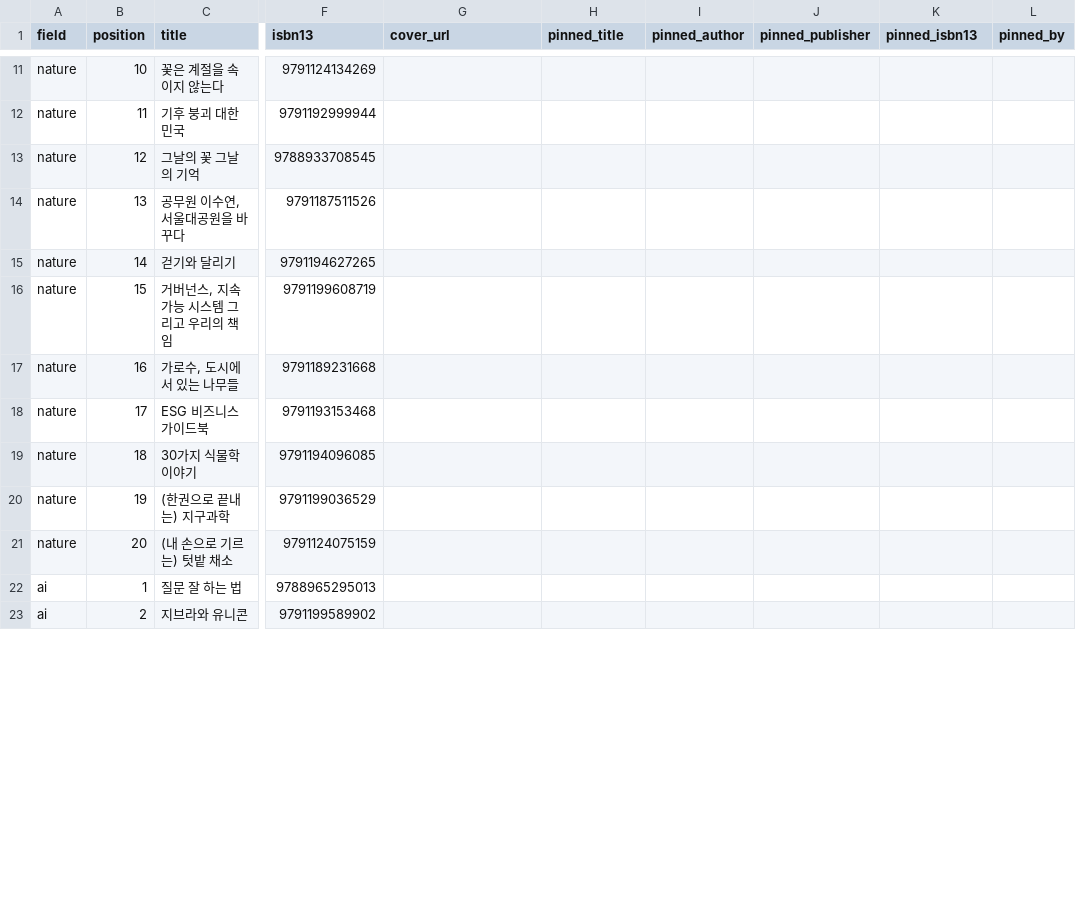
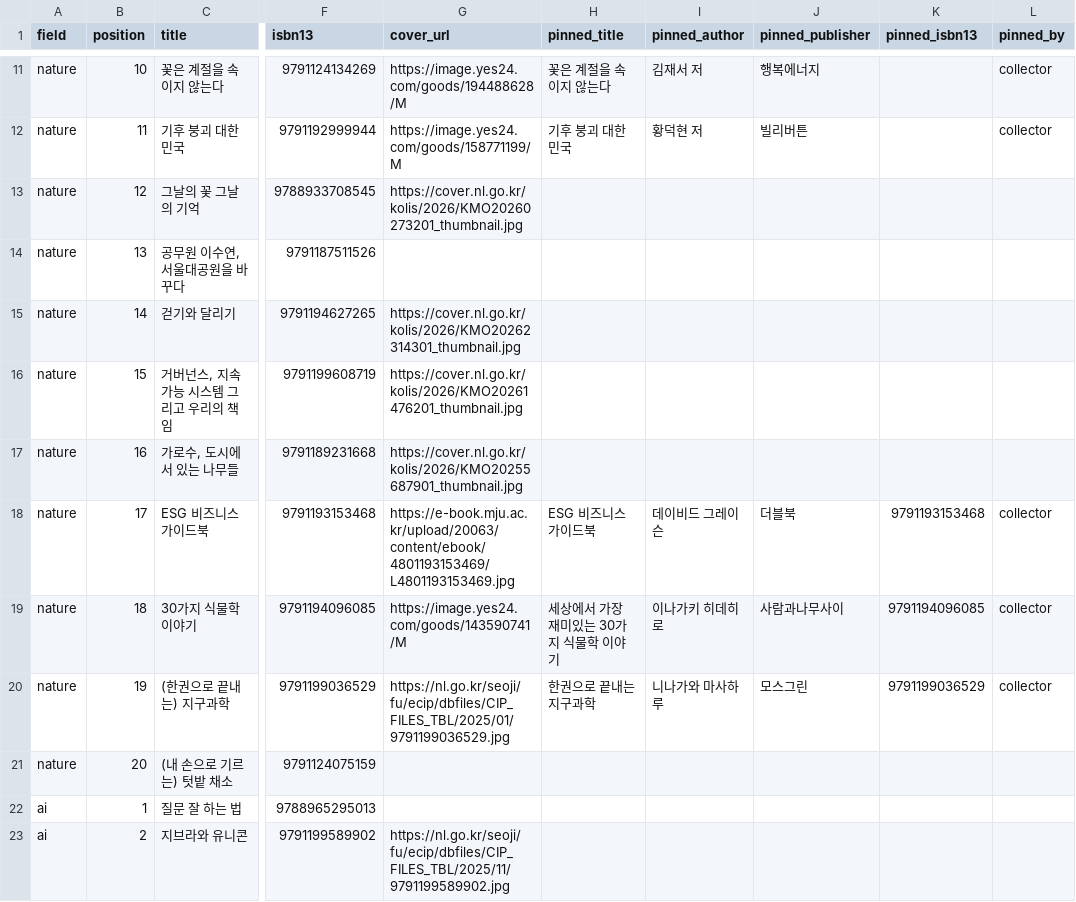
Before and after one commit to hodu-sketch/chaekcheck-dev, a TSV file: scripts/crawl/lists/kaist.tsv, drawn as a sheet; only a part is shown, gaps mark what is left out; the diff covers the shown part only; the diff names each change by its address in the sheet, - before the commit and + after, or states it on an @@ line.

```diff
--- a/scripts/crawl/lists/kaist.tsv
+++ b/scripts/crawl/lists/kaist.tsv
-G11 (cover_url): (empty)
+G11 (cover_url): https://image.yes24.com/goods/194488628/M
-H11 (pinned_title): (empty)
+H11 (pinned_title): 꽃은 계절을 속이지 않는다
-I11 (pinned_author): (empty)
+I11 (pinned_author): 김재서 저
-J11 (pinned_publisher): (empty)
+J11 (pinned_publisher): 행복에너지
-L11:L12 (pinned_by): (empty)
+L11:L12 (pinned_by): collector
-G12 (cover_url): (empty)
+G12 (cover_url): https://image.yes24.com/goods/158771199/M
-H12 (pinned_title): (empty)
+H12 (pinned_title): 기후 붕괴 대한민국
-I12 (pinned_author): (empty)
+I12 (pinned_author): 황덕현 저
-J12 (pinned_publisher): (empty)
+J12 (pinned_publisher): 빌리버튼
-G13 (cover_url): (empty)
+G13 (cover_url): https://cover.nl.go.kr/kolis/2026/KMO20260273201_thumbnail.jpg
-G15 (cover_url): (empty)
+G15 (cover_url): https://cover.nl.go.kr/kolis/2026/KMO20262314301_thumbnail.jpg
-G16 (cover_url): (empty)
+G16 (cover_url): https://cover.nl.go.kr/kolis/2026/KMO20261476201_thumbnail.jpg
-G17 (cover_url): (empty)
+G17 (cover_url): https://cover.nl.go.kr/kolis/2026/KMO20255687901_thumbnail.jpg
-G18 (cover_url): (empty)
+G18 (cover_url): https://e-book.mju.ac.kr/upload/20063/content/ebook/4801193153469/L4801193153469.jpg
-H18 (pinned_title): (empty)
+H18 (pinned_title): ESG 비즈니스 가이드북
-I18 (pinned_author): (empty)
+I18 (pinned_author): 데이비드 그레이슨
-J18 (pinned_publisher): (empty)
+J18 (pinned_publisher): 더블북
-K18 (pinned_isbn13): (empty)
+K18 (pinned_isbn13): 9791193153468
-L18:L20 (pinned_by): (empty)
+L18:L20 (pinned_by): collector
-G19 (cover_url): (empty)
+G19 (cover_url): https://image.yes24.com/goods/143590741/M
-H19 (pinned_title): (empty)
+H19 (pinned_title): 세상에서 가장 재미있는 30가지 식물학 이야기
-I19 (pinned_author): (empty)
+I19 (pinned_author): 이나가키 히데히로
-J19 (pinned_publisher): (empty)
+J19 (pinned_publisher): 사람과나무사이
-K19 (pinned_isbn13): (empty)
+K19 (pinned_isbn13): 9791194096085
-G20 (cover_url): (empty)
+G20 (cover_url): https://nl.go.kr/seoji/fu/ecip/dbfiles/CIP_FILES_TBL/2025/01/9791199036529.jpg
-H20 (pinned_title): (empty)
+H20 (pinned_title): 한권으로 끝내는 지구과학
-I20 (pinned_author): (empty)
+I20 (pinned_author): 니나가와 마사하루
-J20 (pinned_publisher): (empty)
+J20 (pinned_publisher): 모스그린
-K20 (pinned_isbn13): (empty)
+K20 (pinned_isbn13): 9791199036529
-G23 (cover_url): (empty)
+G23 (cover_url): https://nl.go.kr/seoji/fu/ecip/dbfiles/CIP_FILES_TBL/2025/11/9791199589902.jpg
```
Also changed, not shown: 153 edited cells elsewhere in this file, 54 other files.
